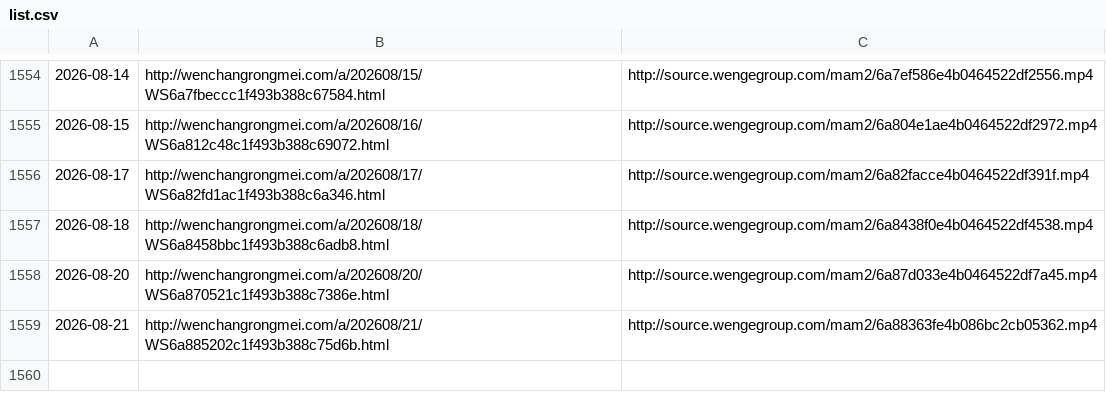
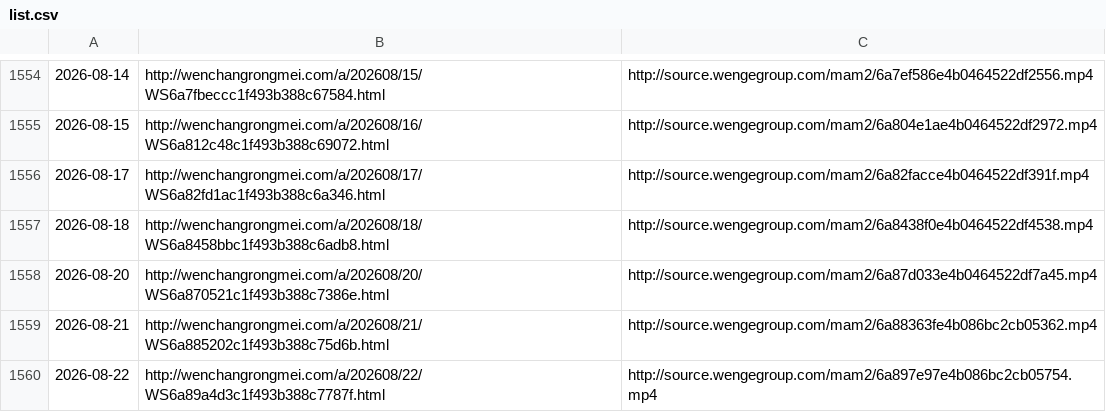
Before and after one commit to ayaka14732/VunsioNewsList, a CSV file: list.csv, drawn as a sheet; only a part is shown, gaps mark what is left out; the diff names each change by its address in the sheet, - before the commit and + after, or states it on an @@ line.

```diff
--- a/list.csv
+++ b/list.csv
+row 1560: 2026-08-22 | http://wenchangrongmei.com/a/202608/22/WS6a89a4d3c1f493b388c7787f.html | http://source.wengegroup.com/mam2/6a897e97e4b086bc2cb05754.mp4
```
